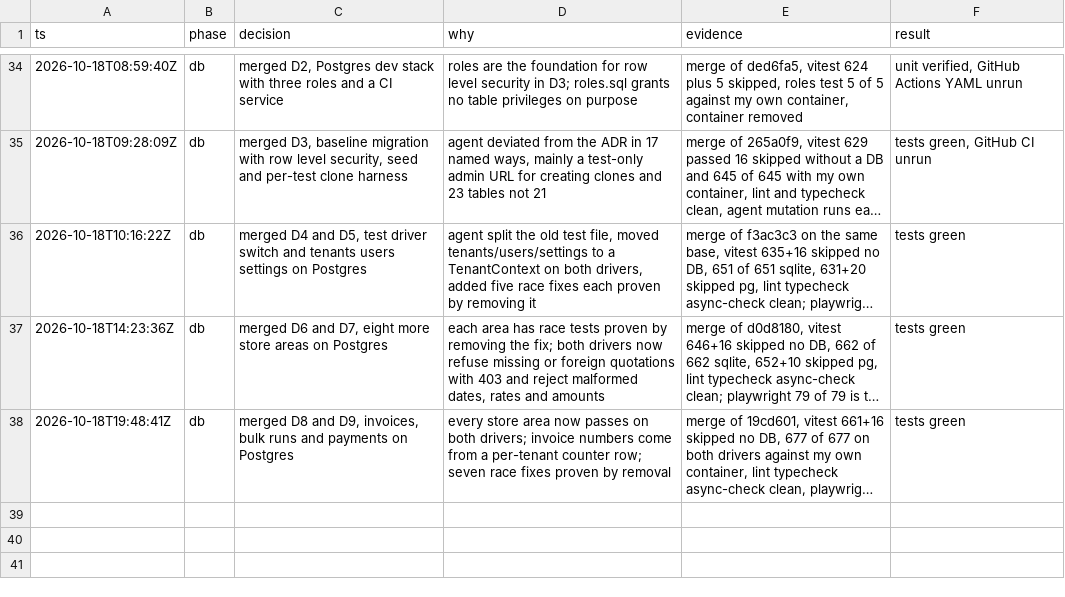
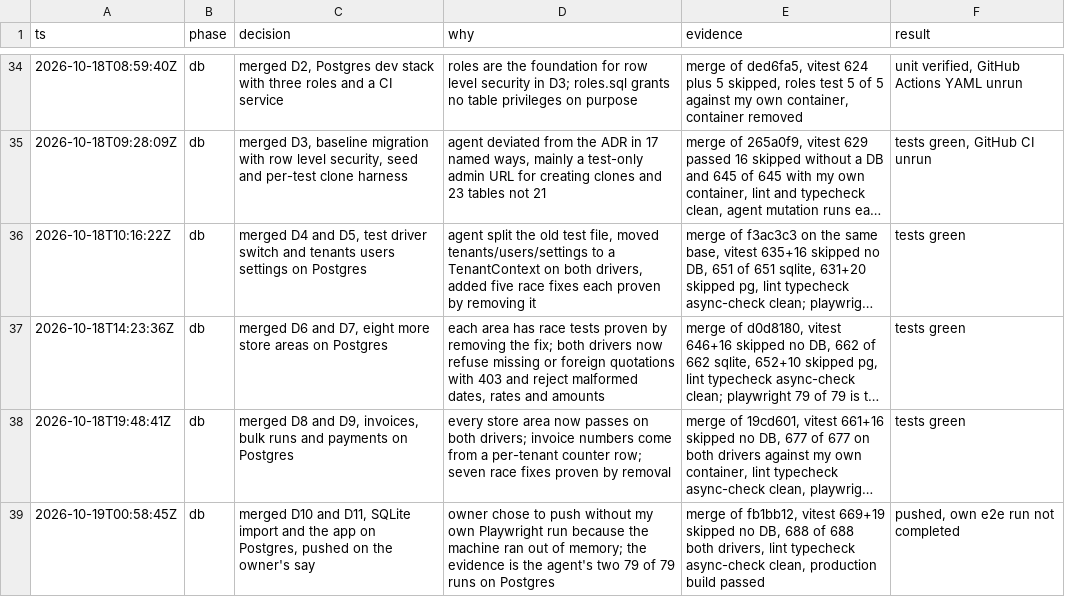
Before and after one commit to intelligriptechnologies-cyber/ClientBillingService, a TSV file: .audit/billing-roadmap.tsv, drawn as a sheet; only a part is shown, gaps mark what is left out; long unchanged cells end in …; the diff names each change by its address in the sheet, - before the commit and + after, or states it on an @@ line.

```diff
--- a/.audit/billing-roadmap.tsv
+++ b/.audit/billing-roadmap.tsv
+row 39: 2026-10-19T00:58:45Z | db | merged D10 and D11, SQLite import and the app on Postgres, pushed on the owner's say | owner chose to push without my own Playwright run because the machine ran out of memory; the evidence is the agent's two 79 of 79 runs on Postgres | merge of fb1bb12, vitest 669+19 skipped no DB, 688 of 688 both drivers, lint typecheck async-check clean, production build passed | pushed, own e2e run not completed
```
